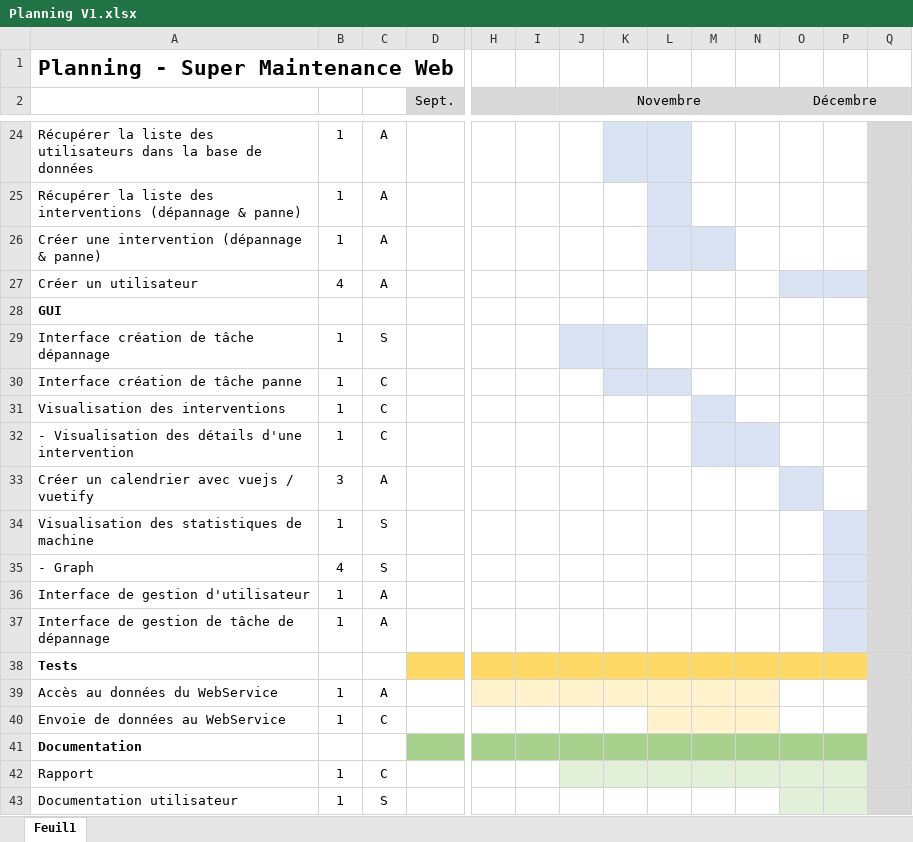
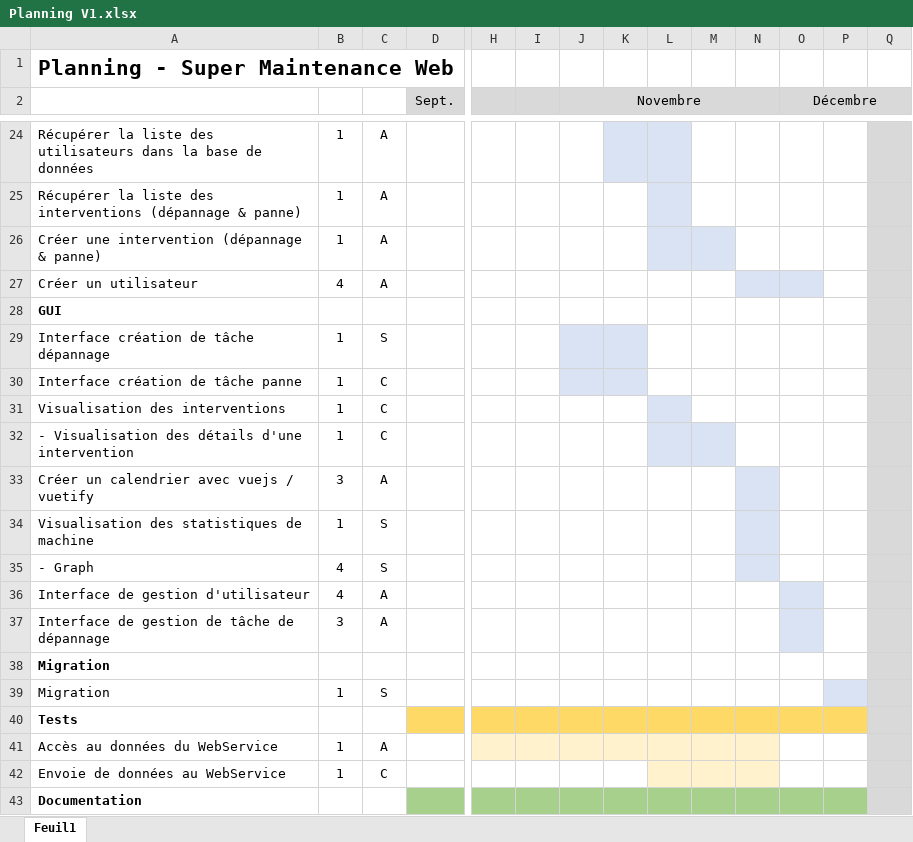
Before and after one commit to HE-Arc/Super-Maintenance-Web, an Excel workbook: documentation/Planning V1.xlsx, sheet Feuil1, drawn as a sheet; only a part is shown, gaps mark what is left out; the shorter side is filled out with more unchanged rows; values as stored, in another font and other column widths than the file's, no borders; rows hold the shown columns only; the diff names each change by its address in the sheet, - before the commit and + after, or states it on an @@ line.

```diff
--- a/documentation/Planning V1.xlsx (sheet Feuil1)
+++ b/documentation/Planning V1.xlsx (sheet Feuil1)
-N27 fill: none
+N27 fill: #DAE3F3
-P27 fill: #DAE3F3
+P27 fill: none
-J30 fill: none
+J30 fill: #DAE3F3
-L30 fill: #DAE3F3
+L30 fill: none
-L31:L32 fill: none
+L31:L32 fill: #DAE3F3
-M31 fill: #DAE3F3
+M31 fill: none
-N32 fill: #DAE3F3
+N32 fill: none
-N33:N35 fill: none
+N33:N35 fill: #DAE3F3
-O33 fill: #DAE3F3
+O33 fill: none
-P34:P37 fill: #DAE3F3
+P34:P37 fill: none
-B36: 1
+B36: 4
-O36:O37 fill: none
+O36:O37 fill: #DAE3F3
-B37: 1
+B37: 3
+row 38: Migration
+row 39: Migration | 1 | S
```
Also changed, not shown: 6 other files.
